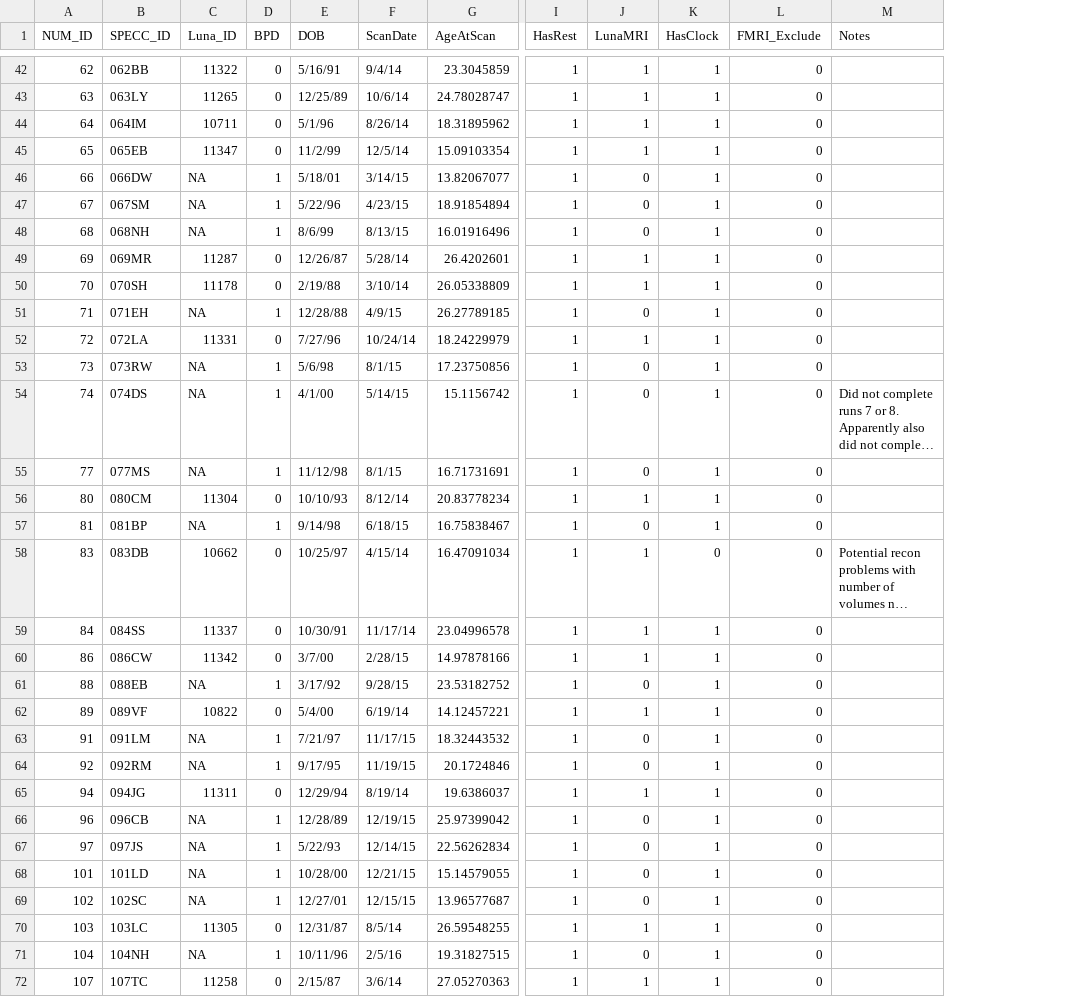
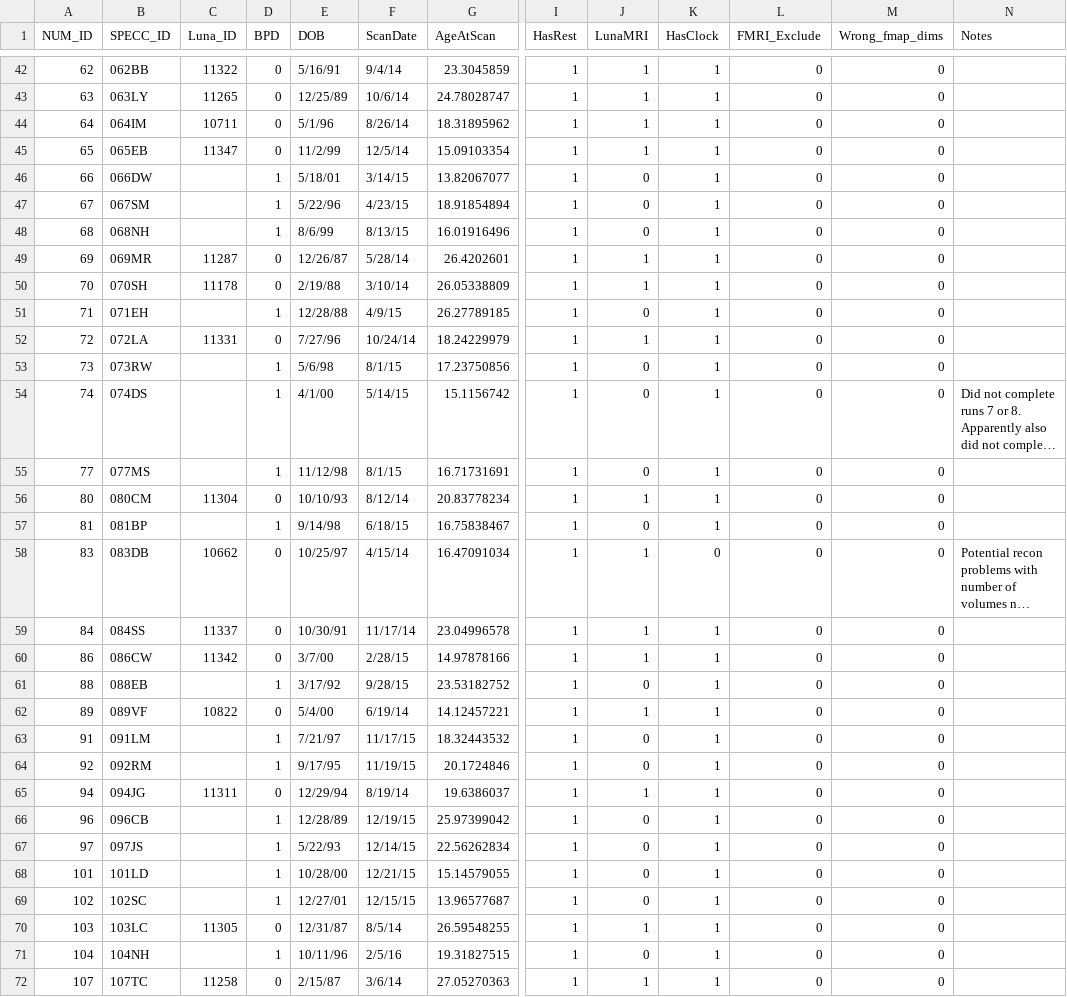
Before and after one commit to UNCDEPENdLab/bpd_rest, a CSV file: data/SPECC_Participant_Info.csv, drawn as a sheet; only a part is shown, gaps mark what is left out; long unchanged cells end in …; the diff covers the shown part only; the diff names each change by its address in the sheet, - before the commit and + after, or states it on an @@ line.

```diff
--- a/data/SPECC_Participant_Info.csv
+++ b/data/SPECC_Participant_Info.csv
+column M (Wrong_fmap_dims), rows 42-72: all 0
-C46:C48 (Luna_ID): NA
+C46:C48 (Luna_ID): (empty)
-C51 (Luna_ID): NA
+C51 (Luna_ID): (empty)
-C53:C55 (Luna_ID): NA
+C53:C55 (Luna_ID): (empty)
-C57 (Luna_ID): NA
+C57 (Luna_ID): (empty)
-C61 (Luna_ID): NA
+C61 (Luna_ID): (empty)
-C63:C64 (Luna_ID): NA
+C63:C64 (Luna_ID): (empty)
-C66:C69 (Luna_ID): NA
+C66:C69 (Luna_ID): (empty)
-C71 (Luna_ID): NA
+C71 (Luna_ID): (empty)
```
Also changed, not shown: 44 edited cells elsewhere in this file, 18 other files.
